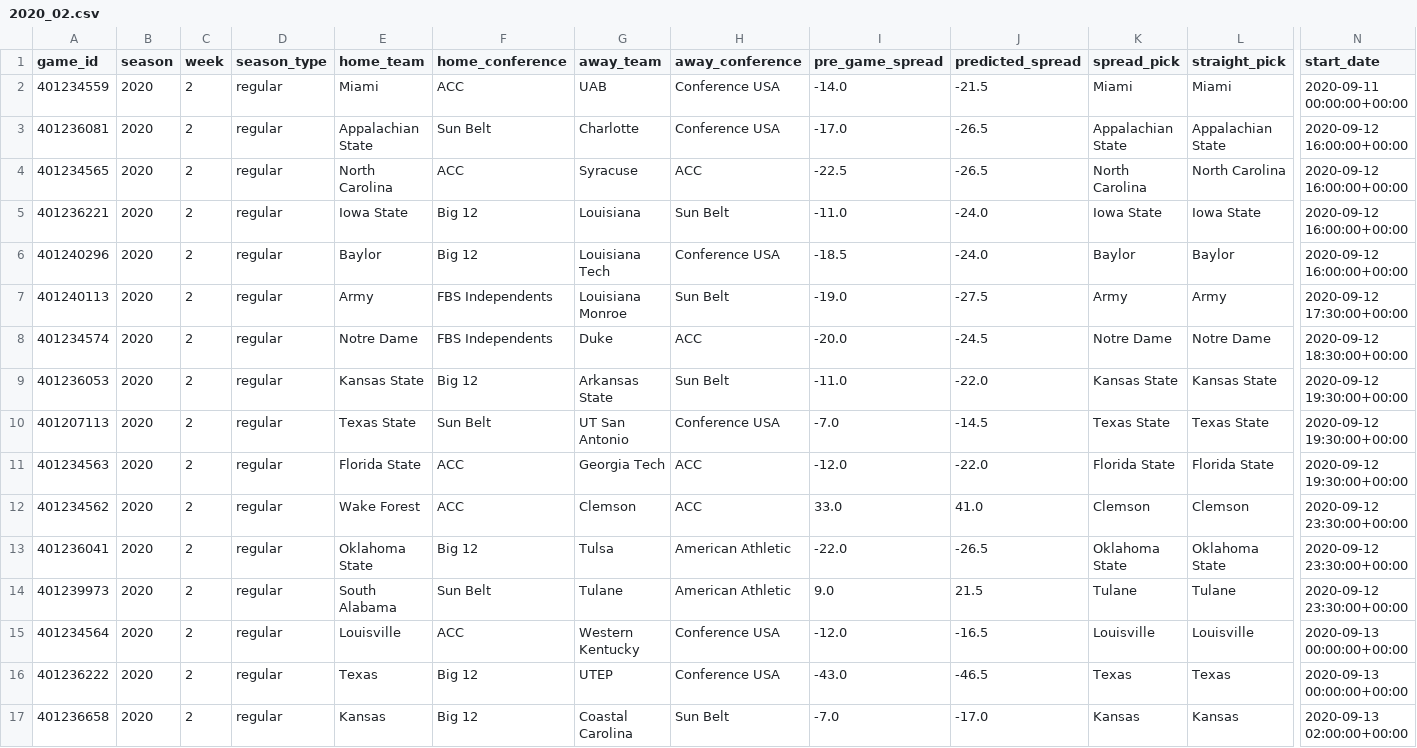
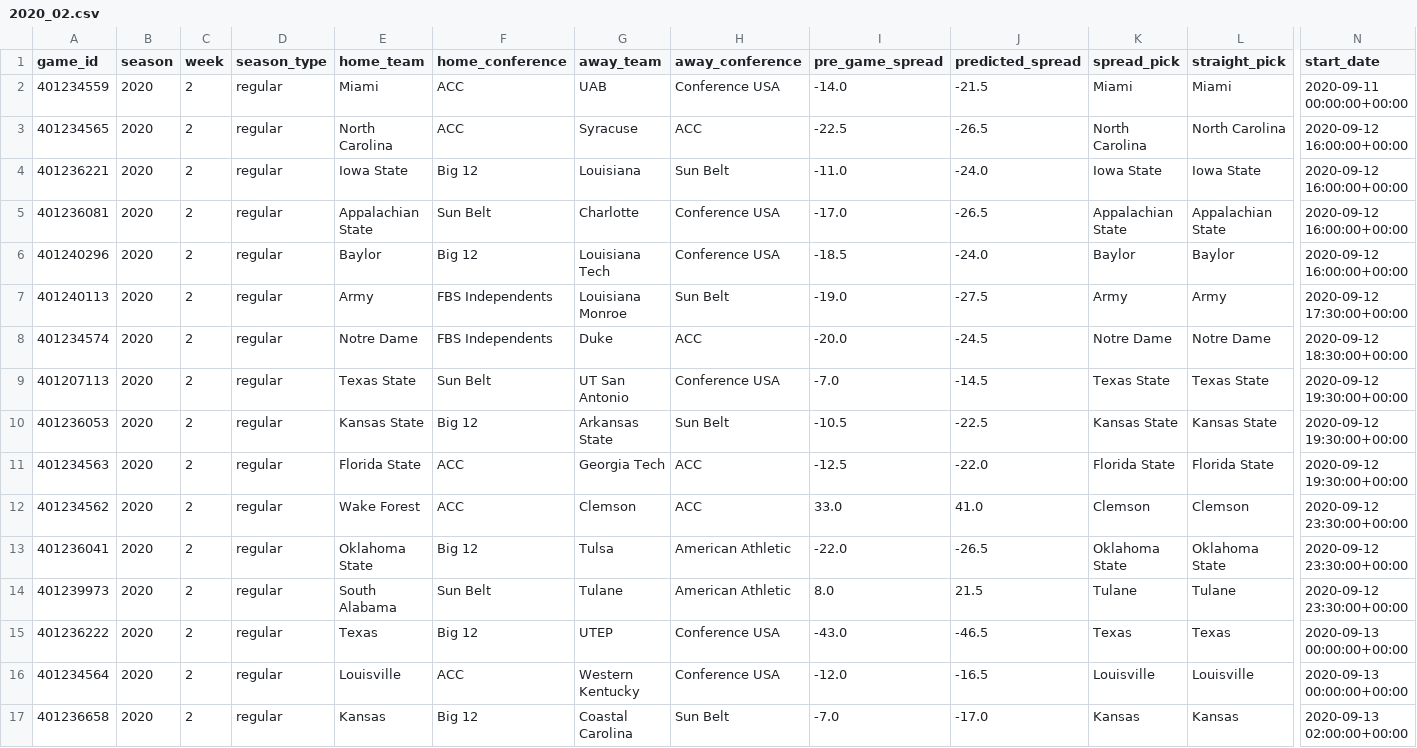
Before and after one commit to gardnmi/zillion_picks, a CSV file: zillion_picks/picks/free/2020_02.csv, drawn as a sheet; only a part is shown, gaps mark what is left out; removed rows and columns are numbered as before the commit, all else as after; rows hold the shown columns only; the diff names each change by its address in the sheet, - before the commit and + after, or states it on an @@ line.

Commit message:
Add week 2 picks

```diff
--- a/zillion_picks/picks/free/2020_02.csv
+++ b/zillion_picks/picks/free/2020_02.csv
@@ row 3 moved to row 5: 401236081 @@
-row 9: 401236053 | 2020 | 2 | regular | Kansas State | Big 12 | Arkansas State | Sun Belt | -11.0 | -22.0 | Kansas State | Kansas State | 2020-09-12 19:30:00+00:00
+row 10: 401236053 | 2020 | 2 | regular | Kansas State | Big 12 | Arkansas State | Sun Belt | -10.5 | -22.5 | Kansas State | Kansas State | 2020-09-12 19:30:00+00:00
-I11 (pre_game_spread): -12.0
+I11 (pre_game_spread): -12.5
-I14 (pre_game_spread): 9.0
+I14 (pre_game_spread): 8.0
@@ row 16 moved to row 15: 401236222 @@
```
Also changed, not shown: 1 other file.
